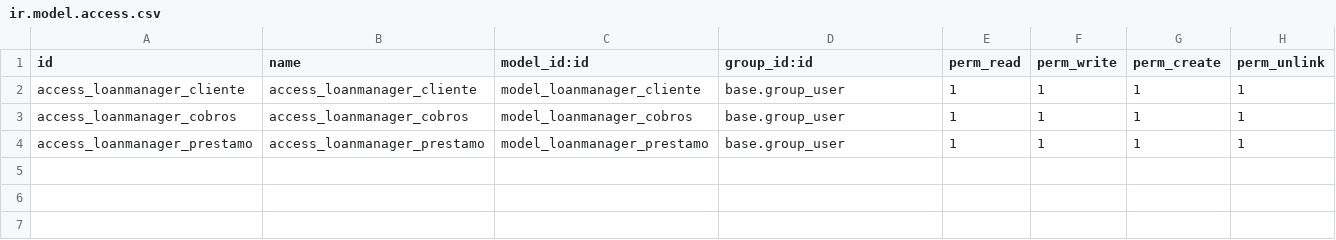
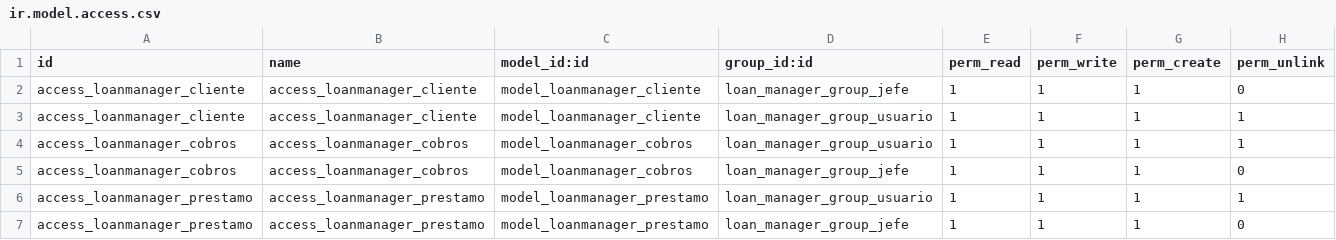
Before and after one commit to JDSalcedo/prueba, a CSV file: loan_manager/security/ir.model.access.csv, drawn as a sheet.

Commit message:
[IMP] creación de categorías, grupos, usuarios

```diff
--- a/loan_manager/security/ir.model.access.csv
+++ b/loan_manager/security/ir.model.access.csv
@@ -1,4 +1,7 @@
 id,name,model_id:id,group_id:id,perm_read,perm_write,perm_create,perm_unlink
-access_loanmanager_cliente,access_loanmanager_cliente,model_loanmanager_cliente,base.group_user,1,1,1,1
-access_loanmanager_cobros,access_loanmanager_cobros,model_loanmanager_cobros,base.group_user,1,1,1,1
-access_loanmanager_prestamo,access_loanmanager_prestamo,model_loanmanager_prestamo,base.group_user,1,1,1,1
+access_loanmanager_cliente,access_loanmanager_cliente,model_loanmanager_cliente,loan_manager_group_jefe,1,1,1,0
+access_loanmanager_cliente,access_loanmanager_cliente,model_loanmanager_cliente,loan_manager_group_usuario,1,1,1,1
+access_loanmanager_cobros,access_loanmanager_cobros,model_loanmanager_cobros,loan_manager_group_usuario,1,1,1,1
+access_loanmanager_cobros,access_loanmanager_cobros,model_loanmanager_cobros,loan_manager_group_jefe,1,1,1,0
+access_loanmanager_prestamo,access_loanmanager_prestamo,model_loanmanager_prestamo,loan_manager_group_usuario,1,1,1,1
+access_loanmanager_prestamo,access_loanmanager_prestamo,model_loanmanager_prestamo,loan_manager_group_jefe,1,1,1,0
```
Also changed, not shown: 5 other files.
